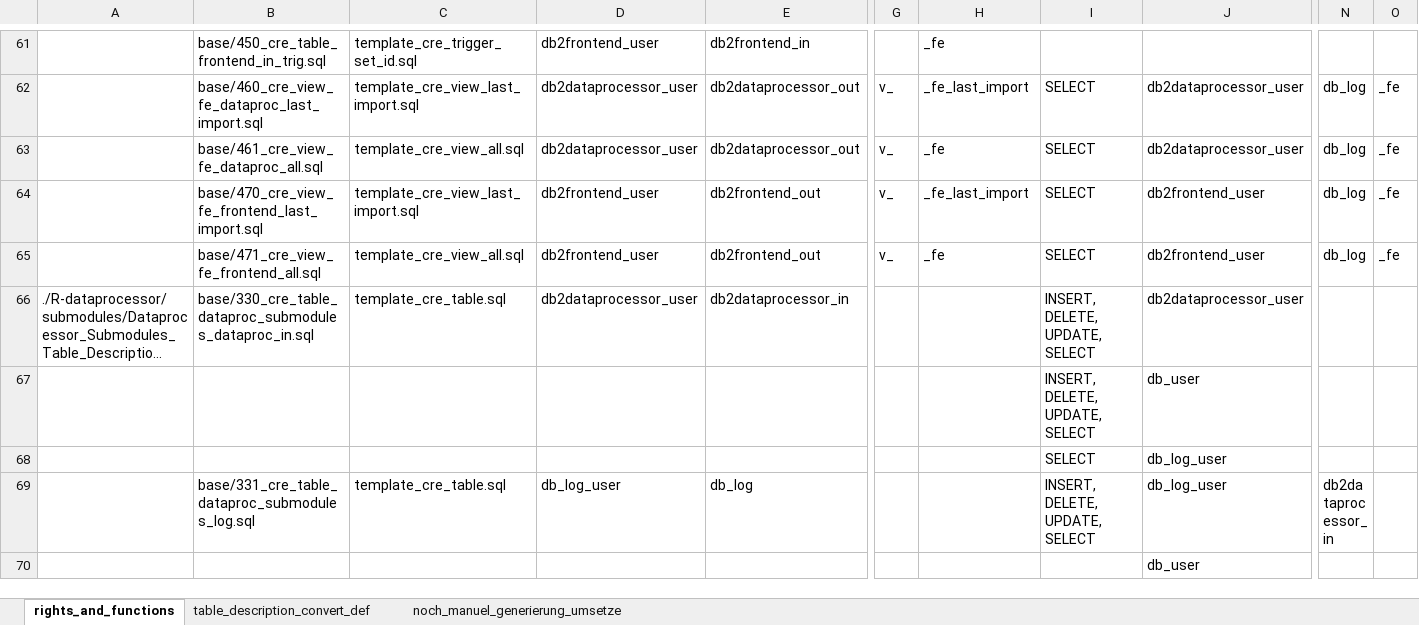
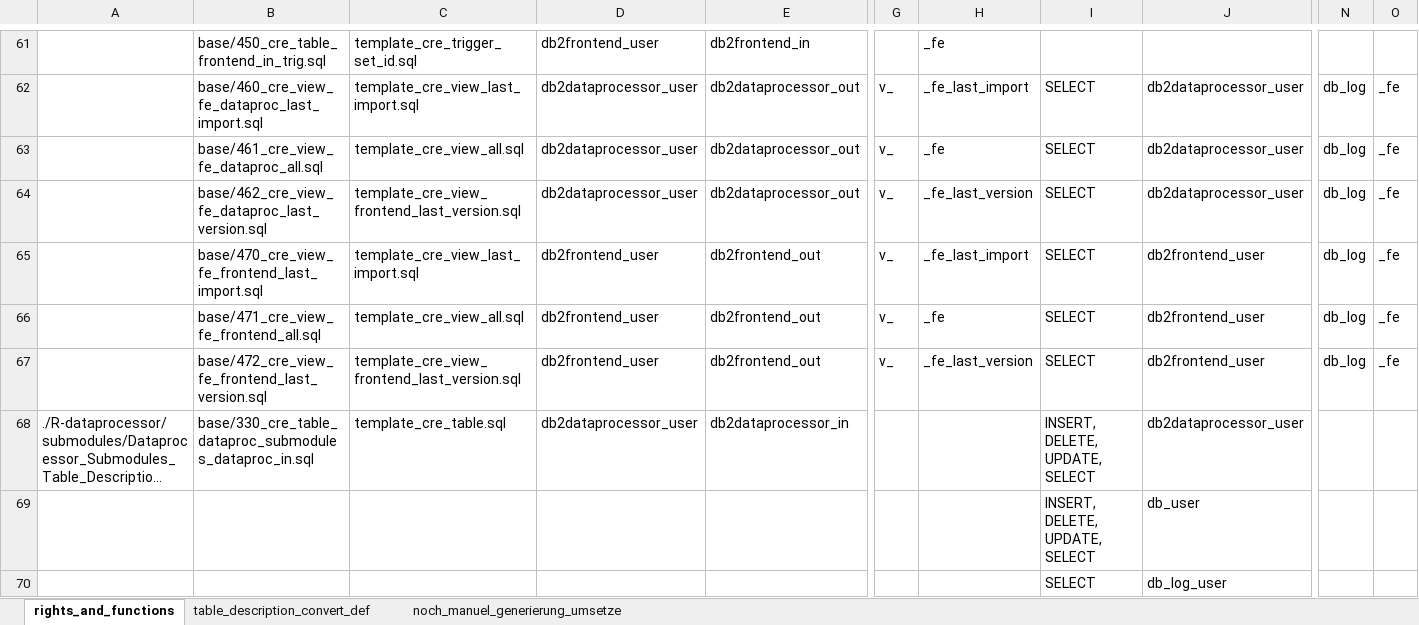
Before and after one commit to medizininformatik-initiative/INTERPOLAR, an Excel workbook: Postgres-cds_hub/sql/template/User_Schema_Rights_Definition.xlsx, sheet rights_and_functions, drawn as a sheet; only a part is shown, gaps mark what is left out; the shorter side is filled out with more unchanged rows; long unchanged cells end in …; values as stored, in another font and other column widths than the file's, no borders; rows hold the shown columns only; the diff names each change by its address in the sheet, - before the commit and + after, or states it on an @@ line.

```diff
--- a/Postgres-cds_hub/sql/template/User_Schema_Rights_Definition.xlsx (sheet rights_and_functions)
+++ b/Postgres-cds_hub/sql/template/User_Schema_Rights_Definition.xlsx (sheet rights_and_functions)
+row 64:  | base/462_cre_view_fe_dataproc_last_version.sql | template_cre_view_frontend_last_version.sql | db2dataprocessor_user | db2dataprocessor_out | v_ | _fe_last_version | SELECT | db2dataprocessor_user | db_log | _fe
+row 67:  | base/472_cre_view_fe_frontend_last_version.sql | template_cre_view_frontend_last_version.sql | db2frontend_user | db2frontend_out | v_ | _fe_last_version | SELECT | db2frontend_user | db_log | _fe
```
Also changed, not shown: sheet noch_manuel_generierung_umsetze, 4 other files.
